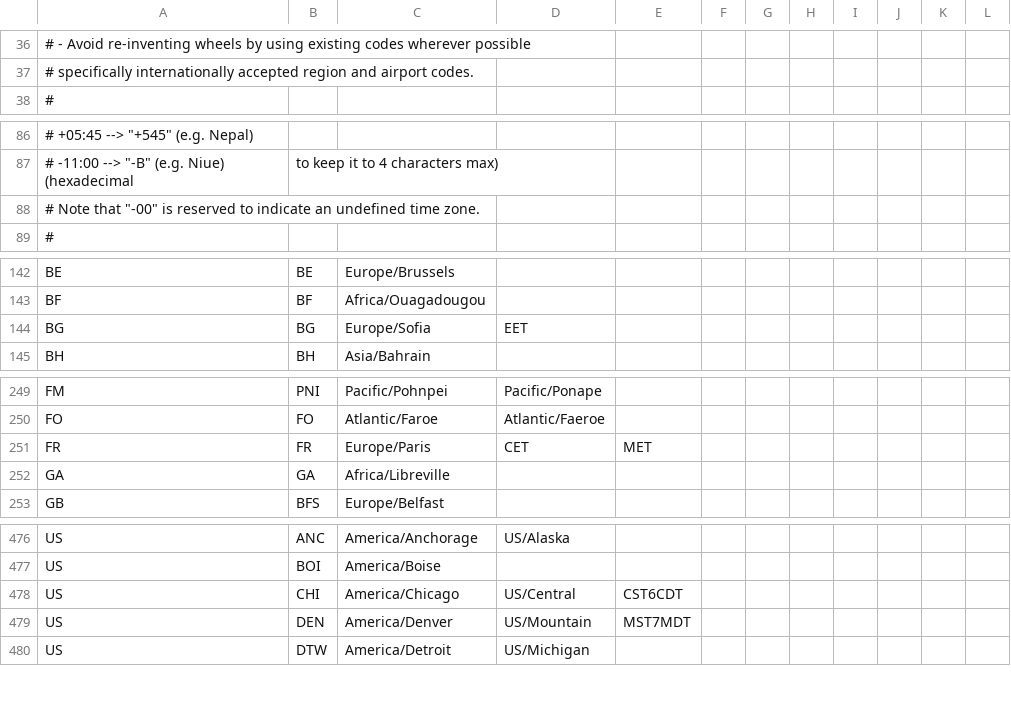
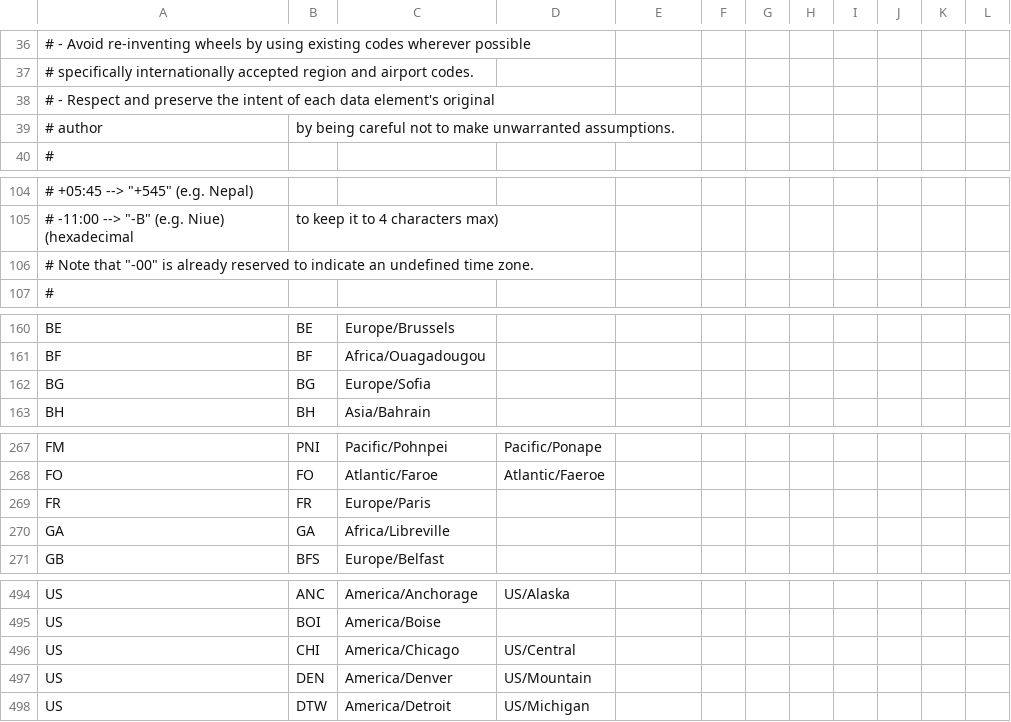
Before and after one commit to mkenniston/chronian, a CSV file: src/short_ids.csv, drawn as a sheet; only a part is shown, gaps mark what is left out; the diff covers the shown part only.

Commit message:
Updated documentation, and cleaned up handling of reserved and deprecated IDs

```diff
--- a/src/short_ids.csv
+++ b/src/short_ids.csv
@@ -37,2 +37,4 @@
 #     specifically internationally accepted region and airport codes.
+#   - Respect and preserve the intent of each data element's original
+#     author, by being careful not to make unwarranted assumptions.
 #
@@ -87,3 +105,3 @@
 #   -11:00 --> "-B"  (e.g. Niue) (hexadecimal, to keep it to 4 characters max)
-# Note that "-00" is reserved to indicate an undefined time zone.
+# Note that "-00" is already reserved to indicate an undefined time zone.
 #
@@ -143,3 +161,3 @@ BE,BE,Europe/Brussels
 BF,BF,Africa/Ouagadougou
-BG,BG,Europe/Sofia,EET
+BG,BG,Europe/Sofia
 BH,BH,Asia/Bahrain
@@ -250,3 +268,3 @@ FM,PNI,Pacific/Pohnpei,Pacific/Ponape
 FO,FO,Atlantic/Faroe,Atlantic/Faeroe
-FR,FR,Europe/Paris,CET,MET
+FR,FR,Europe/Paris
 GA,GA,Africa/Libreville
@@ -477,4 +495,4 @@ US,ANC,America/Anchorage,US/Alaska
 US,BOI,America/Boise
-US,CHI,America/Chicago,US/Central,CST6CDT
-US,DEN,America/Denver,US/Mountain,MST7MDT
+US,CHI,America/Chicago,US/Central
+US,DEN,America/Denver,US/Mountain
 US,DTW,America/Detroit,US/Michigan
```
Also changed, not shown: 30 added rows, 3 removed rows, 2 moved rows and 12 edited cells elsewhere in this file, 2 other files.
